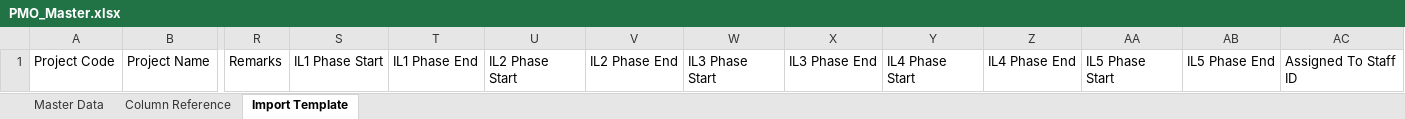
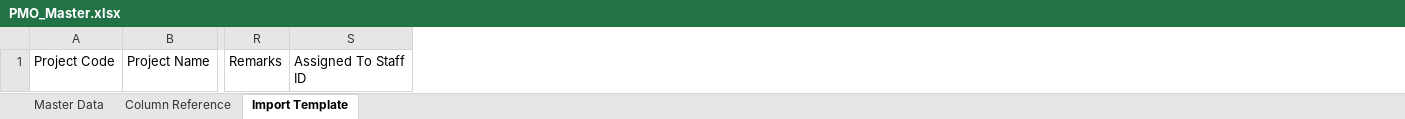
Before and after one commit to kar123tavya/PMO_MSIL, an Excel workbook: PMO_Master.xlsx, sheet Import Template, drawn as a sheet; only a part is shown, gaps mark what is left out; values as stored, in another font and other column widths than the file's, no borders; the diff names each change by its address in the sheet, - before the commit and + after, or states it on an @@ line.

Commit message:
Update Excel Sync to export/import all 4 dates for phases

```diff
--- a/PMO_Master.xlsx (sheet Import Template)
+++ b/PMO_Master.xlsx (sheet Import Template)
-column S, row 1: IL1 Phase Start
-column T, row 1: IL1 Phase End
-column U, row 1: IL2 Phase Start
-column V, row 1: IL2 Phase End
-column W, row 1: IL3 Phase Start
-column X, row 1: IL3 Phase End
-column Y, row 1: IL4 Phase Start
-column Z, row 1: IL4 Phase End
-column AA, row 1: IL5 Phase Start
-column AB, row 1: IL5 Phase End
```
Also changed, not shown: sheet Master Data, sheet Column Reference, 1 other file.
